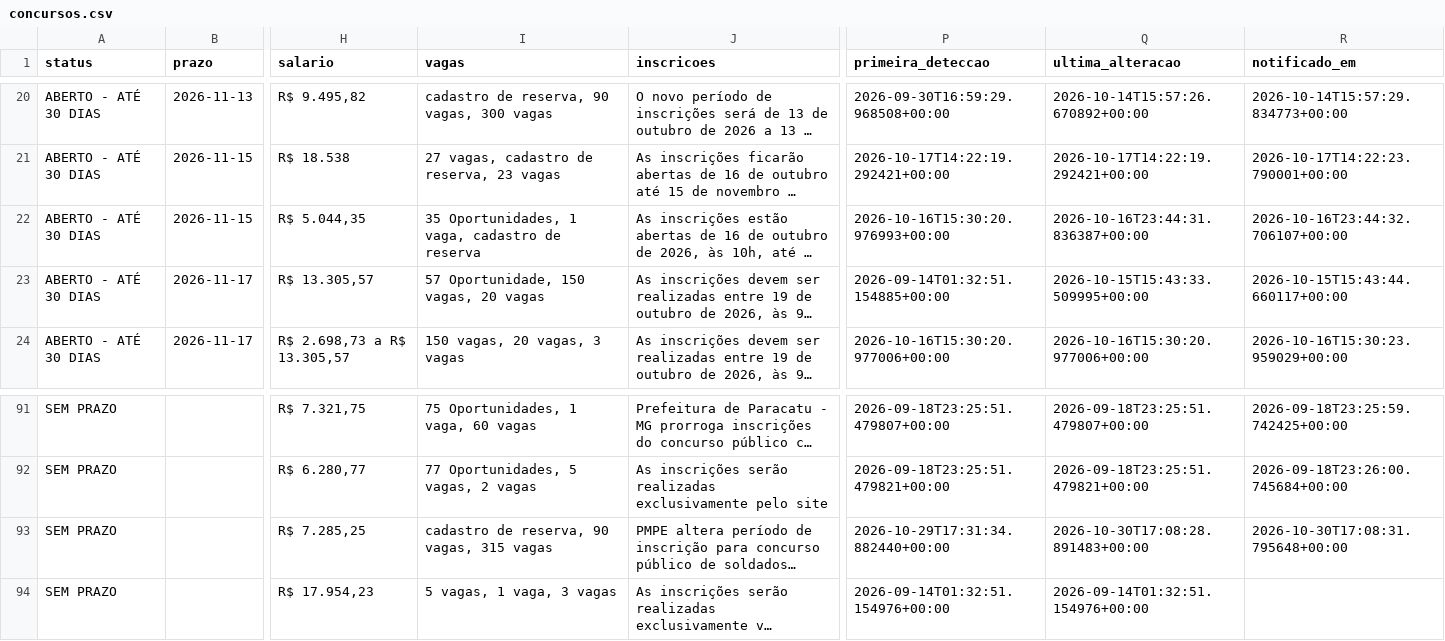
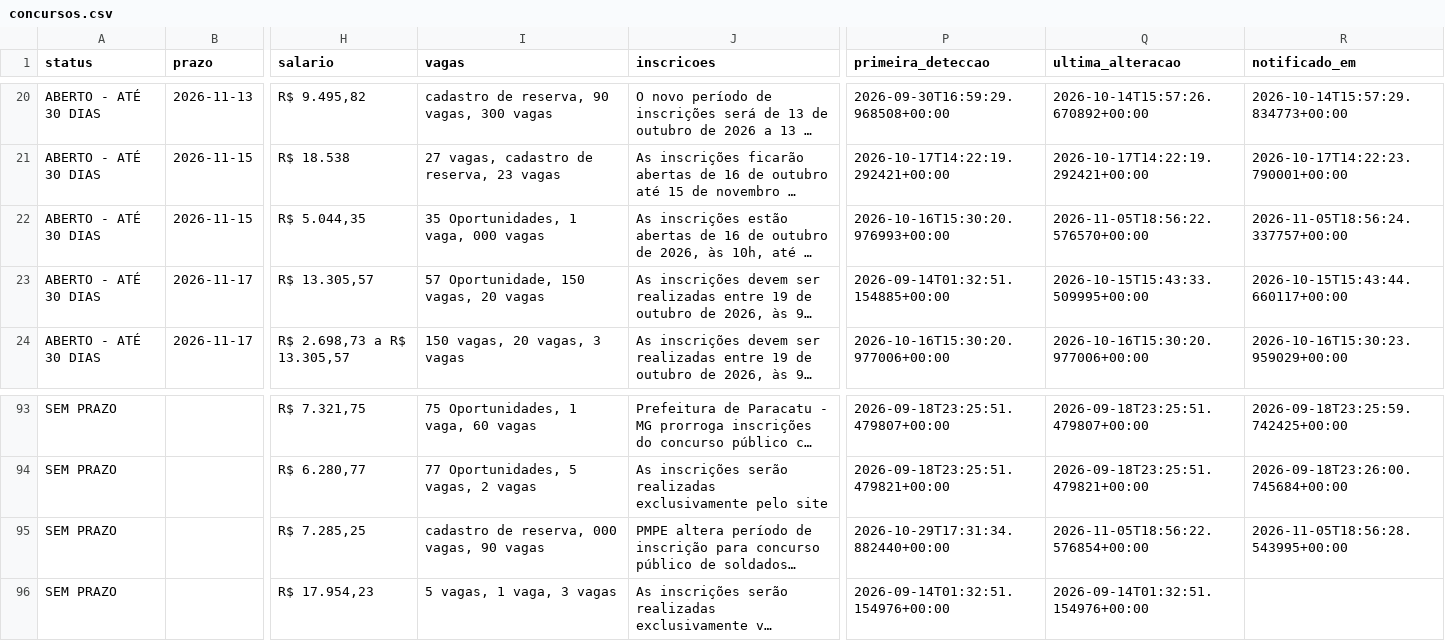
Before and after one commit to matheusbarrosb/concurso-biologia-bot, a CSV file: data/concursos.csv, drawn as a sheet; only a part is shown, gaps mark what is left out; long unchanged cells end in …; addresses are those after the commit; the diff covers the shown part only; the diff names each change by its address in the sheet, - before the commit and + after, or states it on an @@ line.

```diff
--- a/data/concursos.csv
+++ b/data/concursos.csv
-I22 (vagas): 35 Oportunidades, 1 vaga, cadastro de reserva
+I22 (vagas): 35 Oportunidades, 1 vaga, 000 vagas
-Q22 (ultima_alteracao): 2026-10-16T23:44:31.836387+00:00
+Q22 (ultima_alteracao): 2026-11-05T18:56:22.576570+00:00
-R22 (notificado_em): 2026-10-16T23:44:32.706107+00:00
+R22 (notificado_em): 2026-11-05T18:56:24.337757+00:00
-I95 (vagas): cadastro de reserva, 90 vagas, 315 vagas
+I95 (vagas): cadastro de reserva, 000 vagas, 90 vagas
-Q95 (ultima_alteracao): 2026-10-30T17:08:28.891483+00:00
+Q95 (ultima_alteracao): 2026-11-05T18:56:22.576854+00:00
-R95 (notificado_em): 2026-10-30T17:08:31.795648+00:00
+R95 (notificado_em): 2026-11-05T18:56:28.543995+00:00
```
Also changed, not shown: 3 added rows, 1 removed row and 6 edited cells elsewhere in this file, 1 other file.
